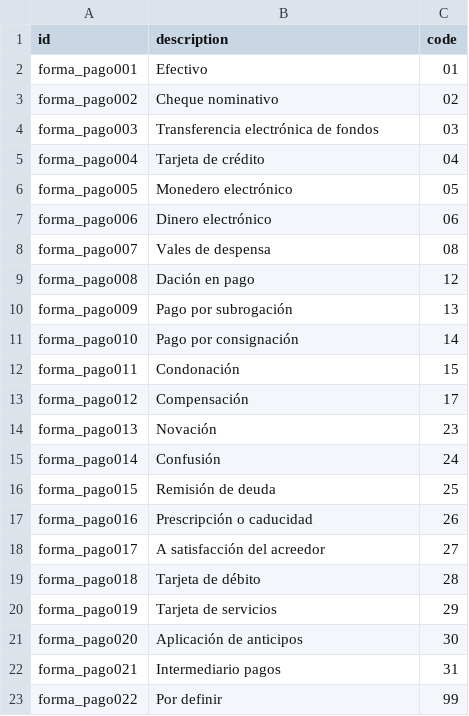
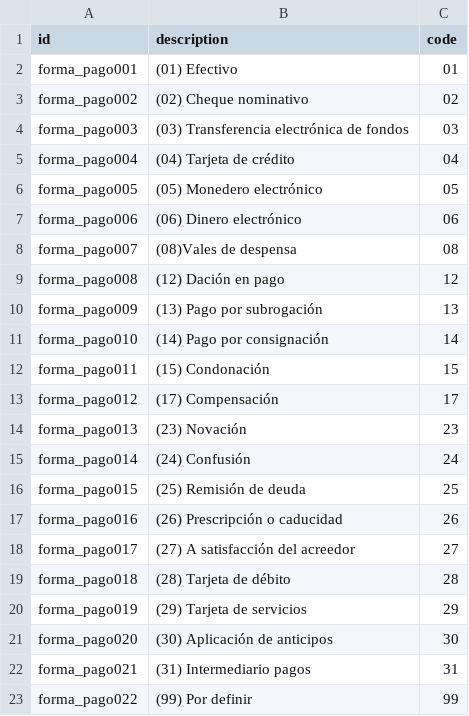
Before and after one commit to dcancior/cdfi_invoice, a CSV file: data/catalogo.forma.pago.csv, drawn as a sheet.

```diff
--- a/data/catalogo.forma.pago.csv
+++ b/data/catalogo.forma.pago.csv
@@ -1,23 +1,23 @@
 "id","description","code"
-"forma_pago001","Efectivo",01
-"forma_pago002","Cheque nominativo",02
-"forma_pago003","Transferencia electrónica de fondos",03
-"forma_pago004","Tarjeta de crédito",04
-"forma_pago005","Monedero electrónico",05
-"forma_pago006","Dinero electrónico",06
-"forma_pago007","Vales de despensa",08
-"forma_pago008","Dación en pago",12
-"forma_pago009","Pago por subrogación",13
-"forma_pago010","Pago por consignación",14
-"forma_pago011","Condonación",15
-"forma_pago012","Compensación",17
-"forma_pago013","Novación",23
-"forma_pago014","Confusión",24
-"forma_pago015","Remisión de deuda",25
-"forma_pago016","Prescripción o caducidad",26
-"forma_pago017","A satisfacción del acreedor",27
-"forma_pago018","Tarjeta de débito",28
-"forma_pago019","Tarjeta de servicios",29
-"forma_pago020","Aplicación de anticipos",30
-"forma_pago021","Intermediario pagos",31
-"forma_pago022","Por definir",99
+"forma_pago001","(01) Efectivo",01
+"forma_pago002","(02) Cheque nominativo",02
+"forma_pago003","(03) Transferencia electrónica de fondos",03
+"forma_pago004","(04) Tarjeta de crédito",04
+"forma_pago005","(05) Monedero electrónico",05
+"forma_pago006","(06) Dinero electrónico",06
+"forma_pago007","(08)Vales de despensa",08
+"forma_pago008","(12) Dación en pago",12
+"forma_pago009","(13) Pago por subrogación",13
+"forma_pago010","(14) Pago por consignación",14
+"forma_pago011","(15) Condonación",15
+"forma_pago012","(17) Compensación",17
+"forma_pago013","(23) Novación",23
+"forma_pago014","(24) Confusión",24
+"forma_pago015","(25) Remisión de deuda",25
+"forma_pago016","(26) Prescripción o caducidad",26
+"forma_pago017","(27) A satisfacción del acreedor",27
+"forma_pago018","(28) Tarjeta de débito",28
+"forma_pago019","(29) Tarjeta de servicios",29
+"forma_pago020","(30) Aplicación de anticipos",30
+"forma_pago021","(31) Intermediario pagos",31
+"forma_pago022","(99) Por definir",99
```
Also changed, not shown: data/catalogo.regimen.fiscal.csv, data/catalogo.uso.cfdi.csv.
